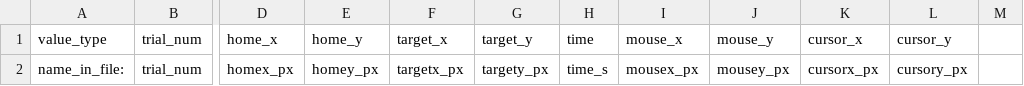
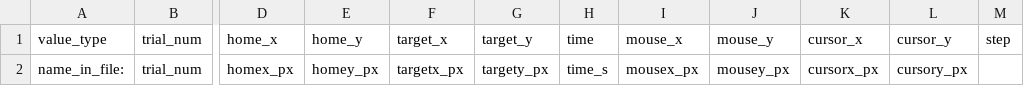
Before and after one commit to SensoriMotorControlLab/select, a CSV file: selectApp/settings/rm304_tablet_2020.csv, drawn as a sheet; only a part is shown, gaps mark what is left out; the diff names each change by its address in the sheet, - before the commit and + after, or states it on an @@ line.

```diff
--- a/selectApp/settings/rm304_tablet_2020.csv
+++ b/selectApp/settings/rm304_tablet_2020.csv
-M1: (empty)
+M1: step
```
Also changed, not shown: selectApp/settings/raph_eeg_longform_2022.csv, 28 other files.
